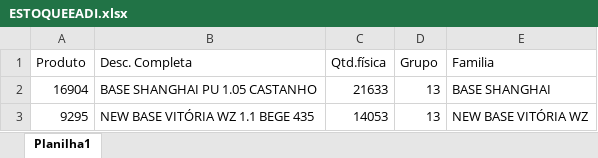
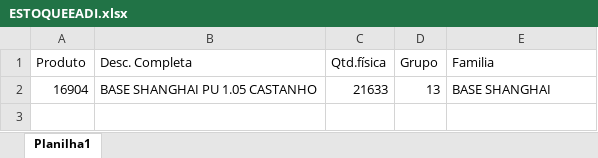
Before and after one commit to afbertuolsmart/SMARTS-STOCK, an Excel workbook: data-source/ESTOQUEEADI.xlsx, sheet Planilha1, drawn as a sheet; values as stored, in another font and other column widths than the file's, no borders; the diff names each change by its address in the sheet, - before the commit and + after, or states it on an @@ line.

```diff
--- a/data-source/ESTOQUEEADI.xlsx (sheet Planilha1)
+++ b/data-source/ESTOQUEEADI.xlsx (sheet Planilha1)
-row 3: 9295 | NEW BASE VITÓRIA WZ 1.1 BEGE 435 | 14053 | 13 | NEW BASE VITÓRIA WZ
```
Also changed, not shown: data-source/COMPRABASES.xlsx, data-source/CONSUMOBASES.xlsx, 6 other files.
